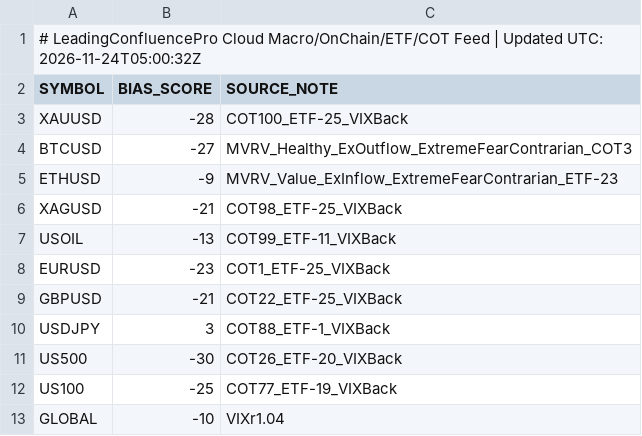
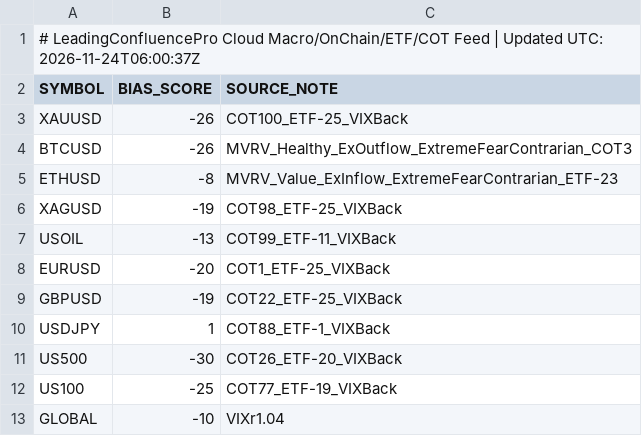
Before and after one commit to gamehotspot62/mt5-leading-confluence-cloud, a CSV file: data/MacroFlowBias.csv, drawn as a sheet.

```diff
--- a/data/MacroFlowBias.csv
+++ b/data/MacroFlowBias.csv
@@ -1,11 +1,11 @@
-# LeadingConfluencePro Cloud Macro/OnChain/ETF/COT Feed | Updated UTC: 2026-11-24T05:00:32Z
+# LeadingConfluencePro Cloud Macro/OnChain/ETF/COT Feed | Updated UTC: 2026-11-24T06:00:37Z
 SYMBOL,BIAS_SCORE,SOURCE_NOTE
-XAUUSD,-28,COT100_ETF-25_VIXBack
-BTCUSD,-27,MVRV_Healthy_ExOutflow_ExtremeFearContrarian_COT3
-ETHUSD,-9,MVRV_Value_ExInflow_ExtremeFearContrarian_ETF-23
-XAGUSD,-21,COT98_ETF-25_VIXBack
+XAUUSD,-26,COT100_ETF-25_VIXBack
+BTCUSD,-26,MVRV_Healthy_ExOutflow_ExtremeFearContrarian_COT3
+ETHUSD,-8,MVRV_Value_ExInflow_ExtremeFearContrarian_ETF-23
+XAGUSD,-19,COT98_ETF-25_VIXBack
 USOIL,-13,COT99_ETF-11_VIXBack
-EURUSD,-23,COT1_ETF-25_VIXBack
-GBPUSD,-21,COT22_ETF-25_VIXBack
-USDJPY,3,COT88_ETF-1_VIXBack
+EURUSD,-20,COT1_ETF-25_VIXBack
+GBPUSD,-19,COT22_ETF-25_VIXBack
+USDJPY,1,COT88_ETF-1_VIXBack
 US500,-30,COT26_ETF-20_VIXBack
```
Also changed, not shown: 3 other files.
